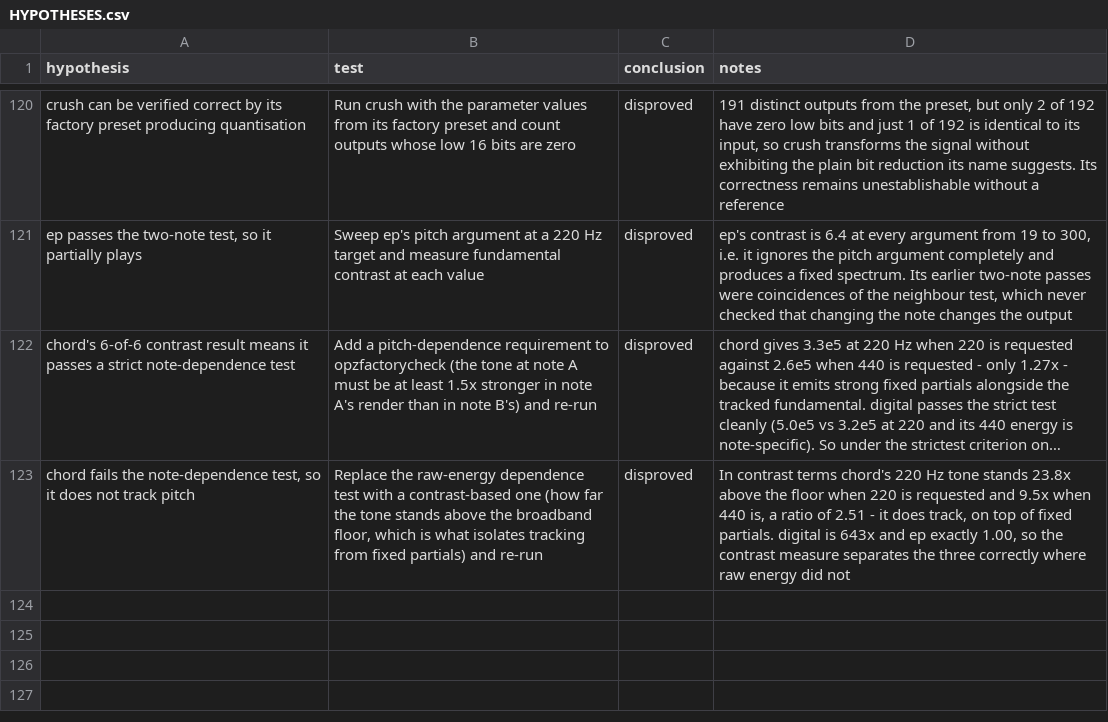
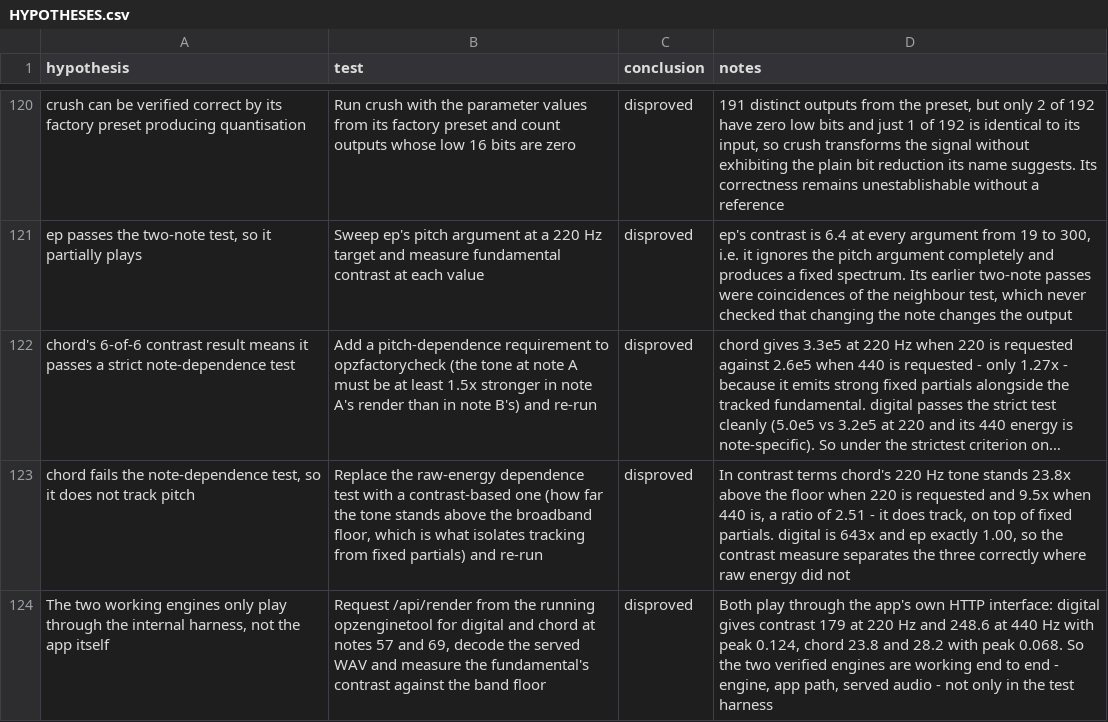
Before and after one commit to ioma8/opz-firmware-notes, a CSV file: HYPOTHESES.csv, drawn as a sheet; only a part is shown, gaps mark what is left out; long unchanged cells end in ….

Commit message:
Verify both working engines end to end through the app's HTTP API

```diff
--- a/HYPOTHESES.csv
+++ b/HYPOTHESES.csv
@@ -123 +123,2 @@
 "chord fails the note-dependence test, so it does not track pitch","Replace the raw-energy dependence test with a contrast-based one (how far the tone stands above the broadband floor, which is what isolates tracking from fixed partials) and re-run","disproved","In contrast terms chord's 220 Hz tone stands 23.8x above the floor when 220 is requested and 9.5x when 440 is, a ratio of 2.51 - it does track, on top of fixed partials. digital is 643x and ep exactly 1.00, so the contrast measure separates the three correctly where raw energy did not"
+"The two working engines only play through the internal harness, not the app itself","Request /api/render from the running opzenginetool for digital and chord at notes 57 and 69, decode the served WAV and measure the fundamental's contrast against the band floor","disproved","Both play through the app's own HTTP interface: digital gives contrast 179 at 220 Hz and 248.6 at 440 Hz with peak 0.124, chord 23.8 and 28.2 with peak 0.068. So the two verified engines are working end to end - engine, app path, served audio - not only in the test harness"
```
Also changed, not shown: 1 other file.
